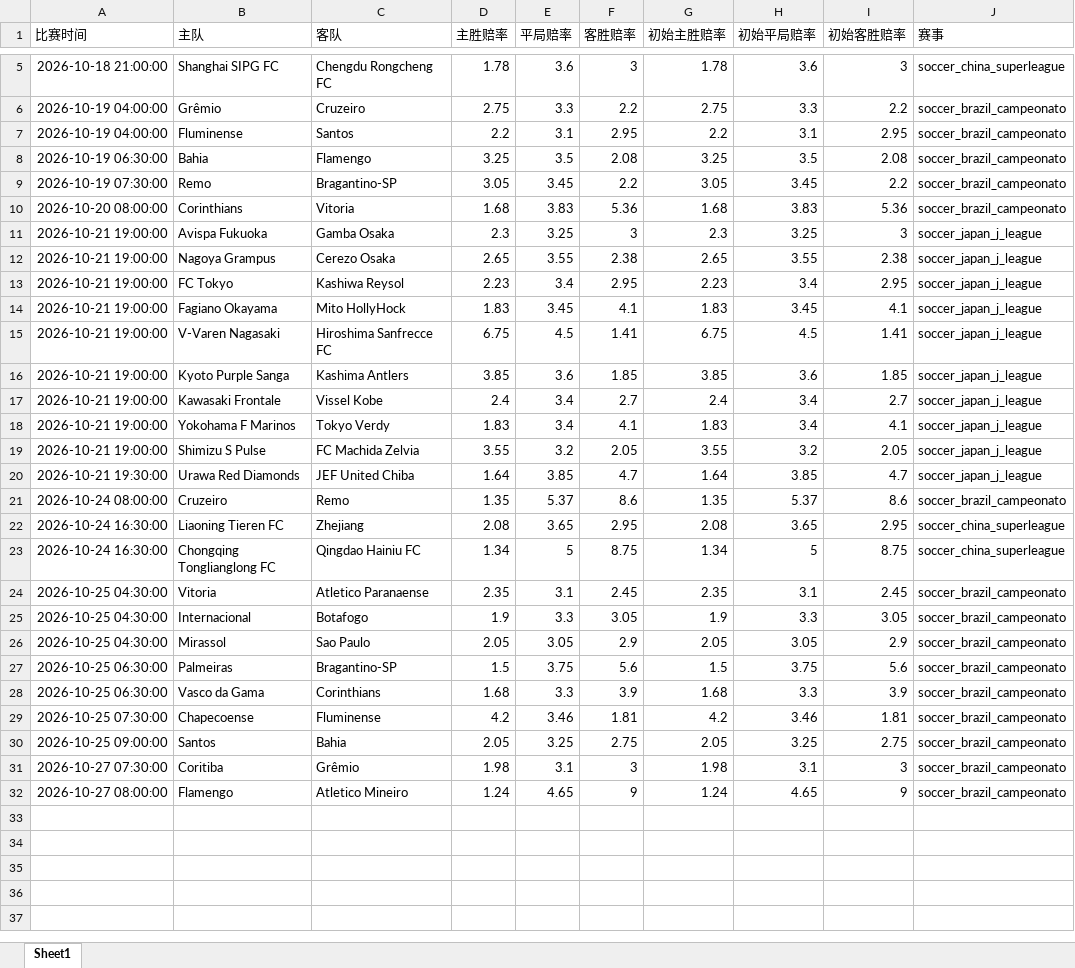
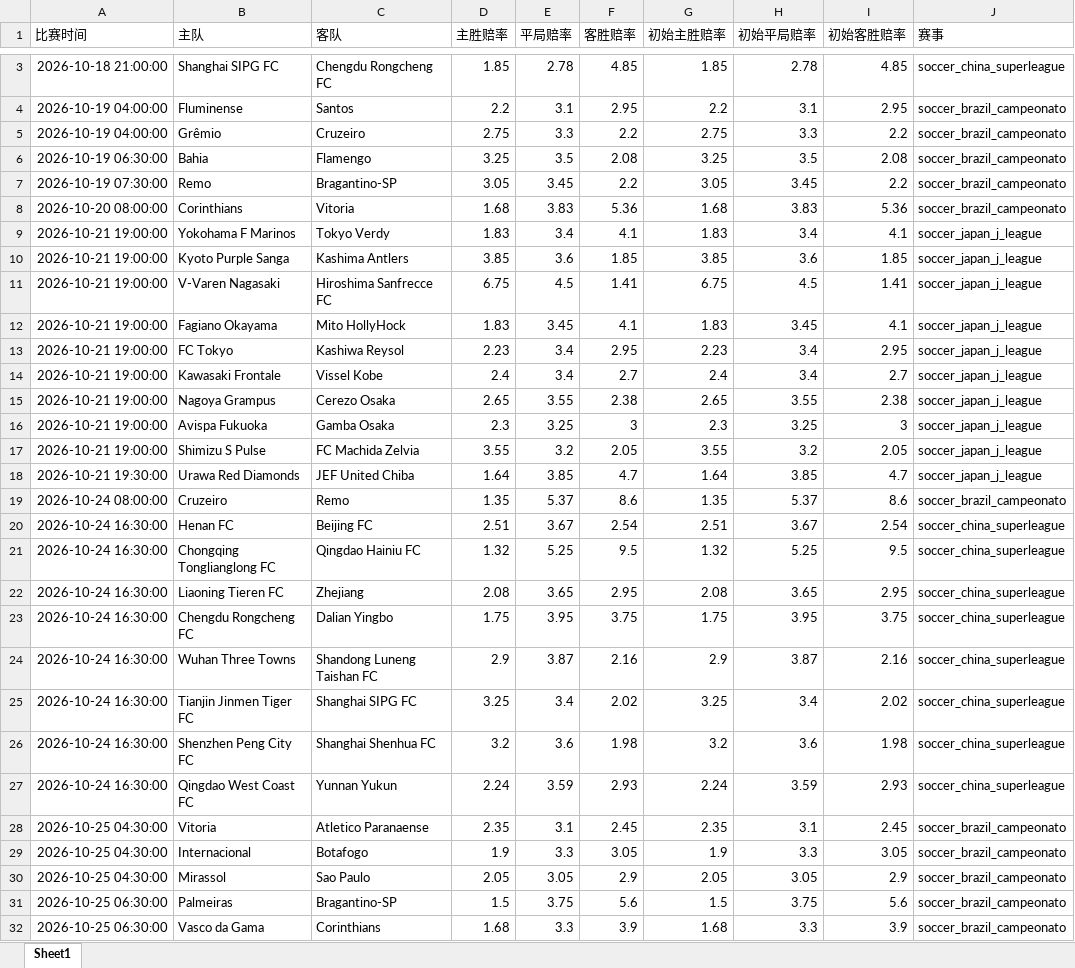
Before and after one commit to mynametengfei-coder/football_model, an Excel workbook: matches_with_odds.xlsx, sheet Sheet1, drawn as a sheet; only a part is shown, gaps mark what is left out; the shorter side is filled out with more unchanged rows; values as stored, in another font and other column widths than the file's, no borders; removed rows and columns are numbered as before the commit, all else as after; the diff covers the shown part only; the diff names each change by its address in the sheet, - before the commit and + after, or states it on an @@ line.

```diff
--- a/matches_with_odds.xlsx (sheet Sheet1)
+++ b/matches_with_odds.xlsx (sheet Sheet1)
-D3 (主胜赔率): 1.78
+D3 (主胜赔率): 1.85
-E3 (平局赔率): 3.6
+E3 (平局赔率): 2.78
-F3 (客胜赔率): 3
+F3 (客胜赔率): 4.85
-G3 (初始主胜赔率): 1.78
+G3 (初始主胜赔率): 1.85
-H3 (初始平局赔率): 3.6
+H3 (初始平局赔率): 2.78
-I3 (初始客胜赔率): 3
+I3 (初始客胜赔率): 4.85
@@ row 7 moved to row 4: 2026-10-19 04:00:00 @@
@@ row 18 moved to row 9: 2026-10-21 19:00:00 @@
@@ row 16 moved to row 10: 2026-10-21 19:00:00 @@
@@ row 15 moved to row 11: 2026-10-21 19:00:00 @@
@@ row 14 moved to row 12: 2026-10-21 19:00:00 @@
@@ row 17 moved to row 14: 2026-10-21 19:00:00 @@
@@ row 12 moved to row 15: 2026-10-21 19:00:00 @@
+row 20: 2026-10-24 16:30:00 | Henan FC | Beijing FC | 2.51 | 3.67 | 2.54 | 2.51 | 3.67 | 2.54 | soccer_china_superleague
+row 21: 2026-10-24 16:30:00 | Chongqing Tonglianglong FC | Qingdao Hainiu FC | 1.32 | 5.25 | 9.5 | 1.32 | 5.25 | 9.5 | soccer_china_superleague
-row 23: 2026-10-24 16:30:00 | Chongqing Tonglianglong FC | Qingdao Hainiu FC | 1.34 | 5 | 8.75 | 1.34 | 5 | 8.75 | soccer_china_superleague
+row 23: 2026-10-24 16:30:00 | Chengdu Rongcheng FC | Dalian Yingbo | 1.75 | 3.95 | 3.75 | 1.75 | 3.95 | 3.75 | soccer_china_superleague
+row 24: 2026-10-24 16:30:00 | Wuhan Three Towns | Shandong Luneng Taishan FC | 2.9 | 3.87 | 2.16 | 2.9 | 3.87 | 2.16 | soccer_china_superleague
+row 25: 2026-10-24 16:30:00 | Tianjin Jinmen Tiger FC | Shanghai SIPG FC | 3.25 | 3.4 | 2.02 | 3.25 | 3.4 | 2.02 | soccer_china_superleague
+row 26: 2026-10-24 16:30:00 | Shenzhen Peng City FC | Shanghai Shenhua FC | 3.2 | 3.6 | 1.98 | 3.2 | 3.6 | 1.98 | soccer_china_superleague
+row 27: 2026-10-24 16:30:00 | Qingdao West Coast FC | Yunnan Yukun | 2.24 | 3.59 | 2.93 | 2.24 | 3.59 | 2.93 | soccer_china_superleague
```
Also changed, not shown: 2 removed rows and 6 edited cells elsewhere in this sheet, odds_history.xlsx.
